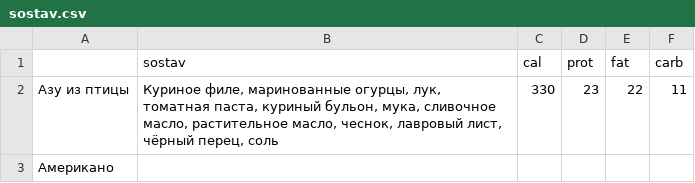
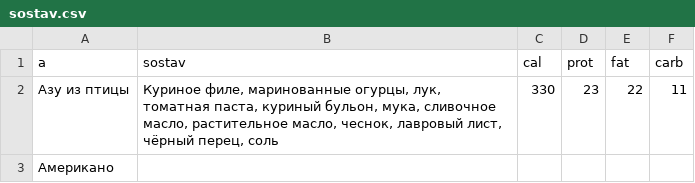
Before and after one commit to Top4Rest/Menu, a CSV file: data/sostav.csv, drawn as a sheet; only a part is shown.

```diff
--- a/data/sostav.csv
+++ b/data/sostav.csv
@@ -1,2 +1,2 @@
- ,sostav,cal,prot,fat,carb
+а,sostav,cal,prot,fat,carb
 Азу из птицы,"Куриное филе, маринованные огурцы, лук, томатная паста, куриный бульон, мука, сливочное масло, растительное масло, чеснок, лавровый лист, чёрный перец, соль",330,23,22,11
```
